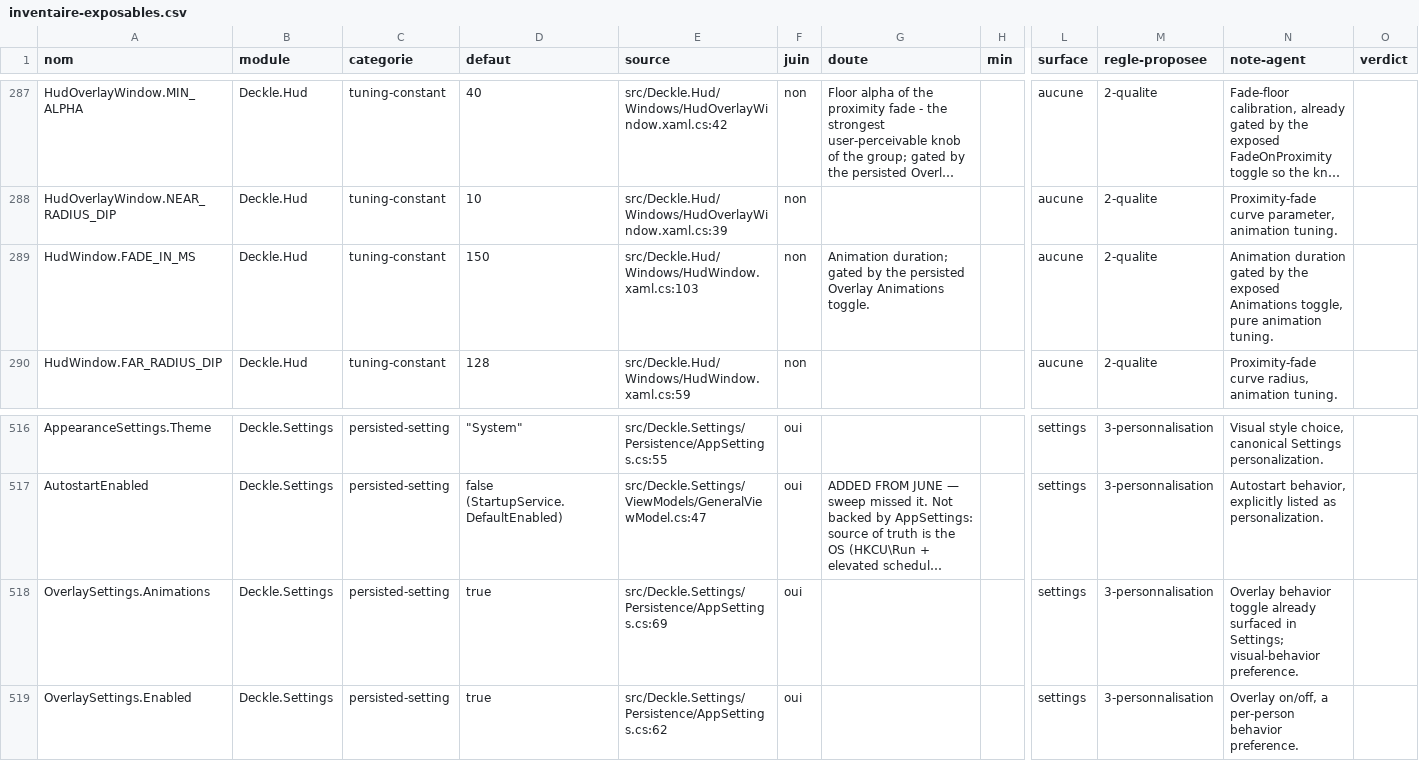
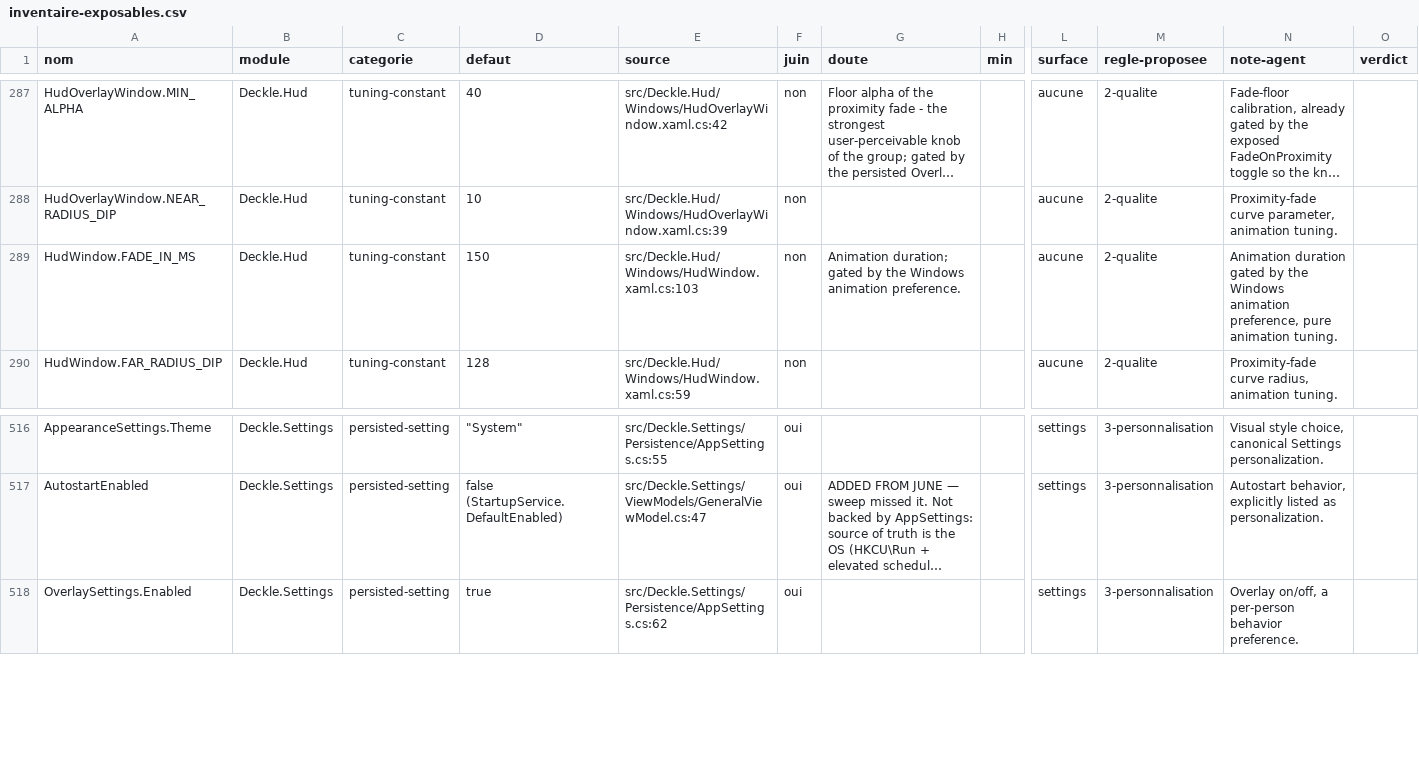
Before and after one commit to louisfifre/deckle, a CSV file: docs/inventaire-exposables.csv, drawn as a sheet; only a part is shown, gaps mark what is left out; long unchanged cells end in …; rows hold the shown columns only; the diff names each change by its address in the sheet, - before the commit and + after, or states it on an @@ line.

Commit message:
docs: drop the Overlay.Animations rows from the exposables inventory

```diff
--- a/docs/inventaire-exposables.csv
+++ b/docs/inventaire-exposables.csv
-G289 (doute): …by the persisted Overlay Animations toggle.
+G289 (doute): …by the Windows animation preference.
-N289 (note-agent): …by the exposed Animations toggle, pure animation…
+N289 (note-agent): …by the Windows animation preference, pure animation…
-row 518: OverlaySettings.Animations | Deckle.Settings | persisted-setting | true | src/Deckle.Settings/Persistence/AppSettings.cs:69 | oui |  |  | settings | 3-personnalisation | Overlay behavior toggle already surfaced in Settings; visual-behavior preference.
```
Also changed, not shown: 1 other file.
